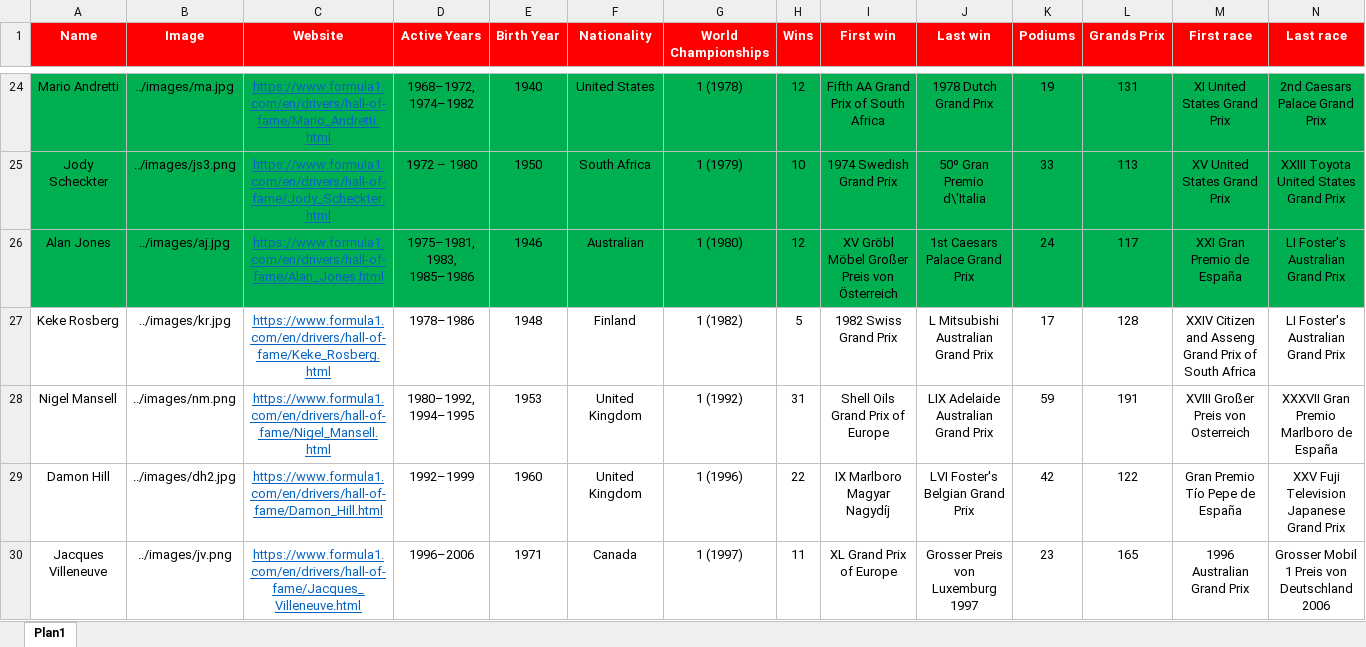
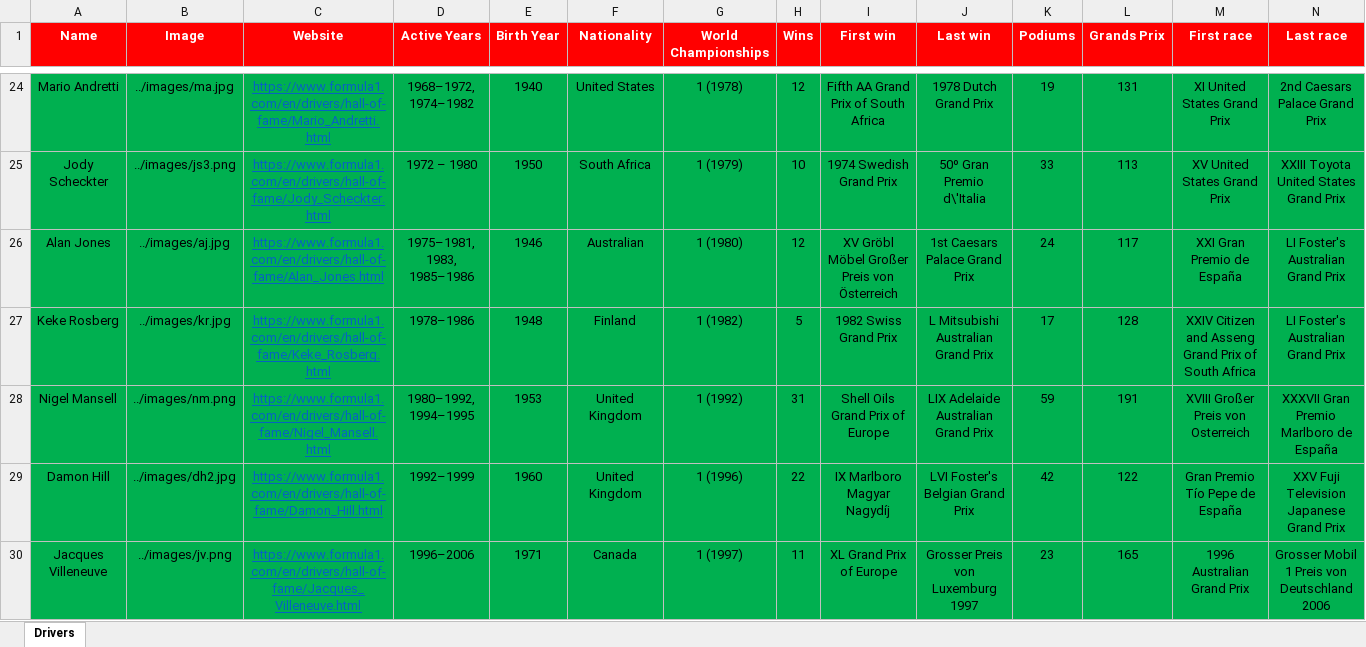
Before and after one commit to AndersonC96/F1, an Excel workbook: data.xlsx, sheet Drivers, drawn as a sheet; only a part is shown, gaps mark what is left out; values as stored, in another font and other column widths than the file's, no borders; the diff covers the shown part only; the diff names each change by its address in the sheet, - before the commit and + after, or states it on an @@ line.

Commit message:
Update data.xlsx

```diff
--- a/data.xlsx (sheet Drivers)
+++ b/data.xlsx (sheet Drivers)
-sheet tab: Plan1
+sheet tab: Drivers
-A27:N30 fill: none
+A27:N30 fill: #00B050
```
Also changed, not shown: 1 edited cell and cell formats elsewhere in this sheet.
